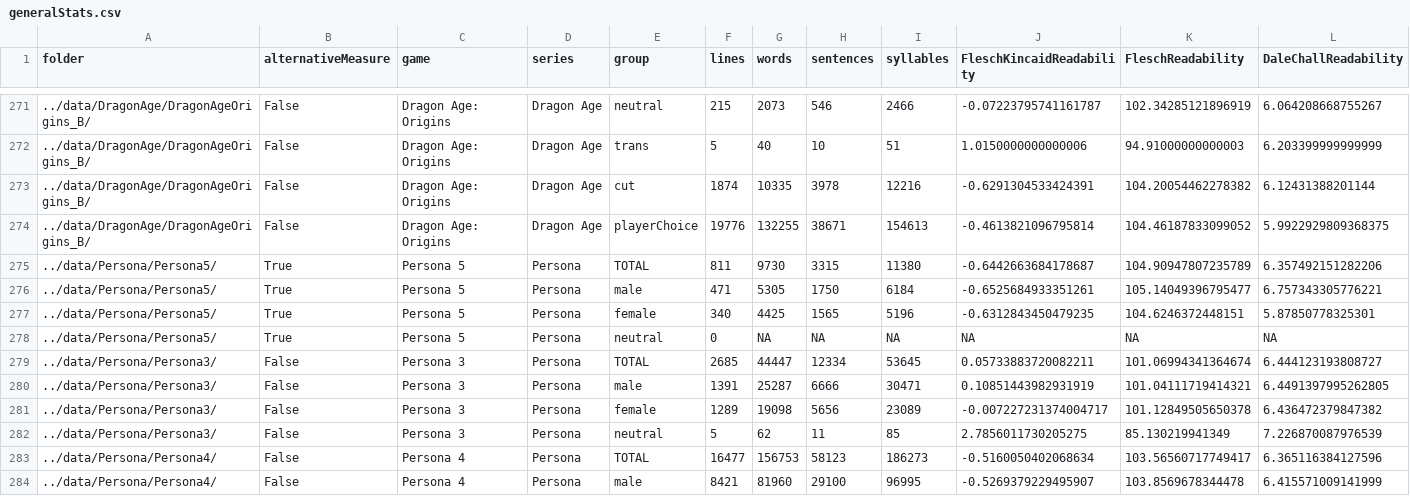
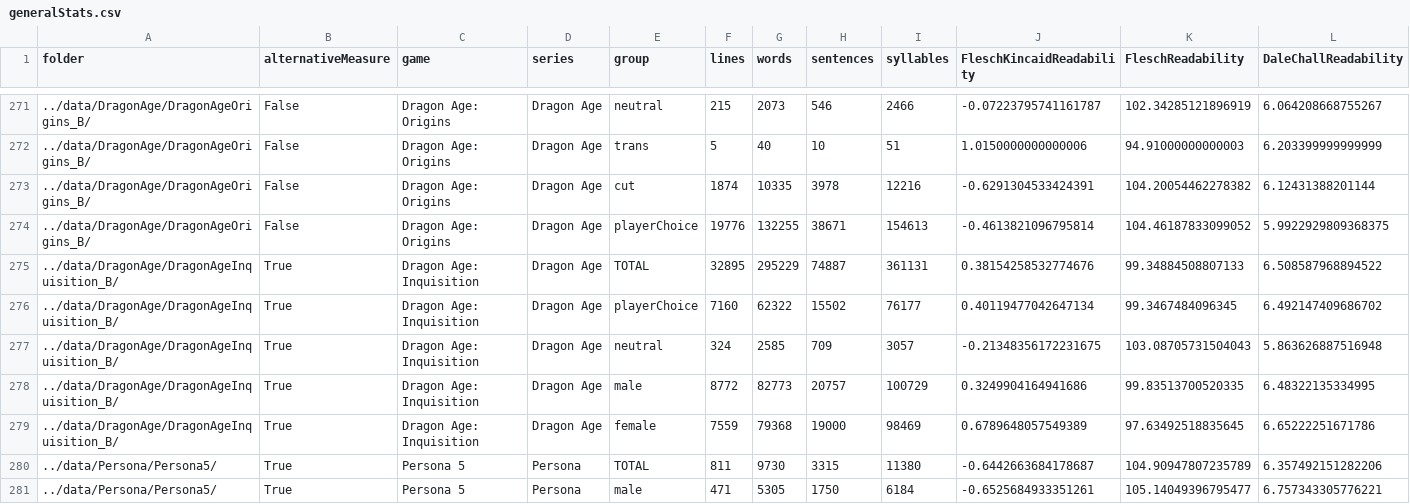
Before and after one commit to seannyD/VideoGameDialogueCorpusPublic, a CSV file: results/generalStats.csv, drawn as a sheet; only a part is shown, gaps mark what is left out; the shorter side is filled out with more unchanged rows; rows hold the shown columns only; the diff names each change by its address in the sheet, - before the commit and + after, or states it on an @@ line.

Commit message:
First full parse of Dragon Age Inquisition

```diff
--- a/results/generalStats.csv
+++ b/results/generalStats.csv
+row 275: ../data/DragonAge/DragonAgeInquisition_B/ | True | Dragon Age: Inquisition | Dragon Age | TOTAL | 32895 | 295229 | 74887 | 361131 | 0.38154258532774676 | 99.34884508807133 | 6.508587968894522
+row 276: ../data/DragonAge/DragonAgeInquisition_B/ | True | Dragon Age: Inquisition | Dragon Age | playerChoice | 7160 | 62322 | 15502 | 76177 | 0.40119477042647134 | 99.3467484096345 | 6.492147409686702
+row 277: ../data/DragonAge/DragonAgeInquisition_B/ | True | Dragon Age: Inquisition | Dragon Age | neutral | 324 | 2585 | 709 | 3057 | -0.21348356172231675 | 103.08705731504043 | 5.863626887516948
+row 278: ../data/DragonAge/DragonAgeInquisition_B/ | True | Dragon Age: Inquisition | Dragon Age | male | 8772 | 82773 | 20757 | 100729 | 0.3249904164941686 | 99.83513700520335 | 6.48322135334995
+row 279: ../data/DragonAge/DragonAgeInquisition_B/ | True | Dragon Age: Inquisition | Dragon Age | female | 7559 | 79368 | 19000 | 98469 | 0.6789648057549389 | 97.63492518835645 | 6.65222251671786
```
Also changed, not shown: data/DragonAge/DragonAgeInquisition_B/plotflagsA.csv, 10 other files.
